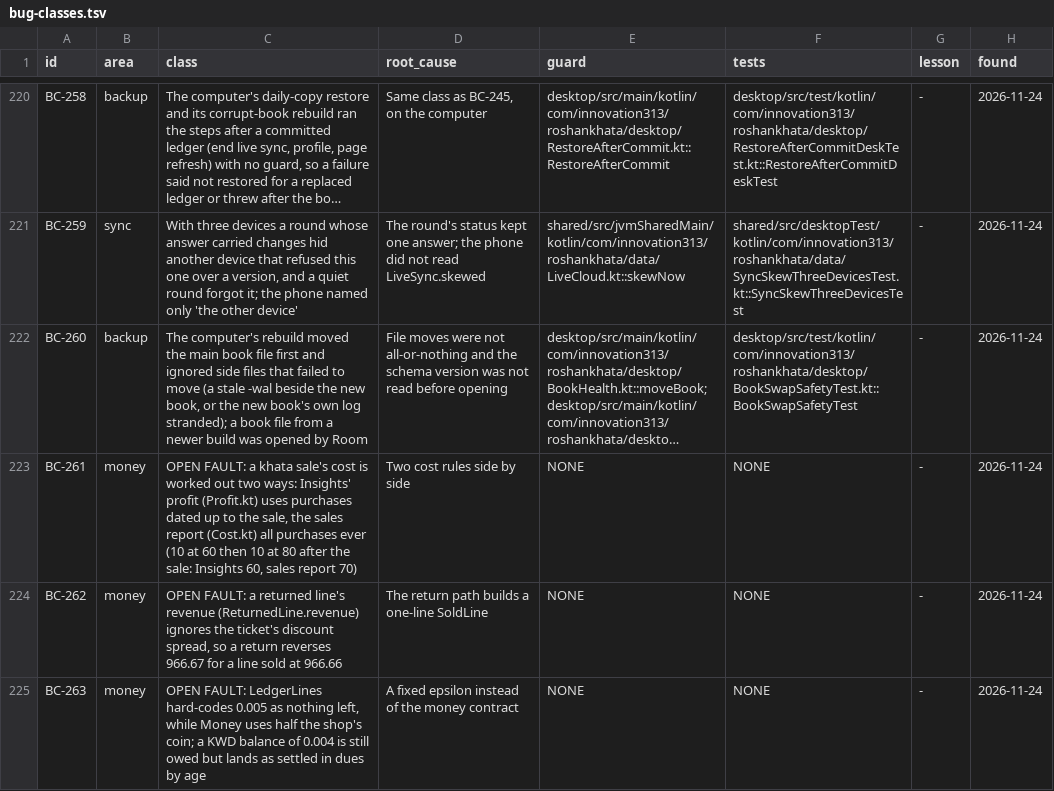
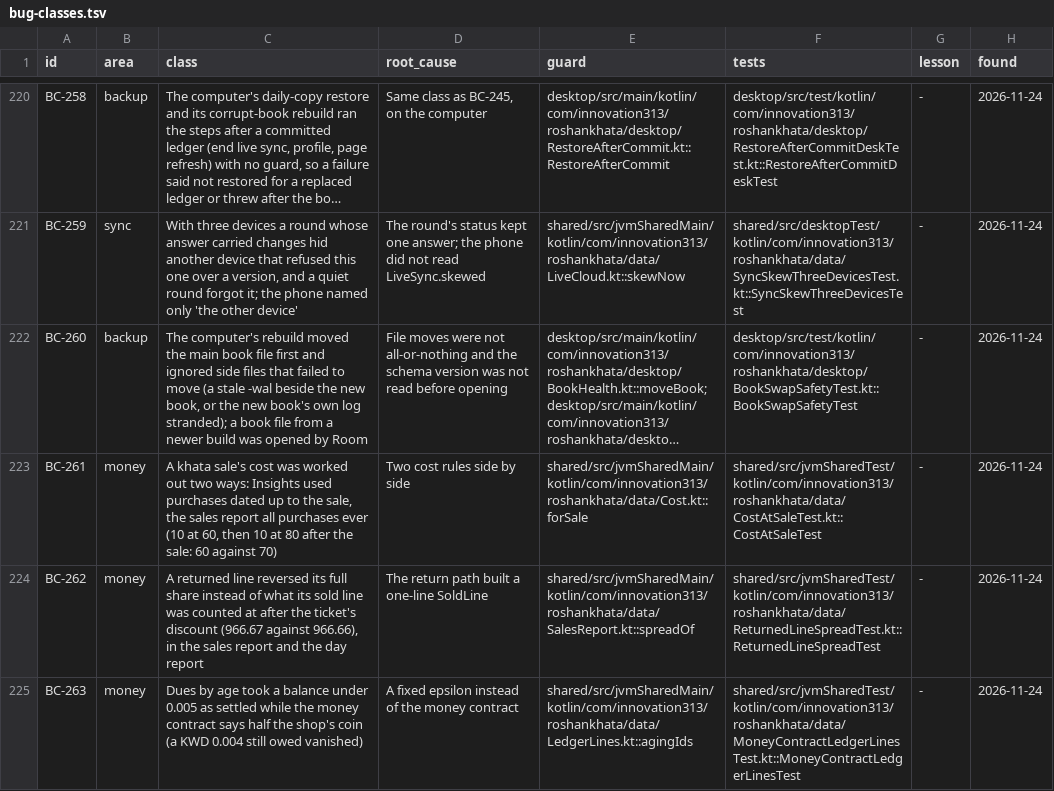
Before and after one commit to aliehtisham052-dotcom/RoshanKhata, a TSV file: docs/bug-classes.tsv, drawn as a sheet; only a part is shown, gaps mark what is left out; long unchanged cells end in …; the diff covers the shown part only; the diff names each change by its address in the sheet, - before the commit and + after, or states it on an @@ line.

```diff
--- a/docs/bug-classes.tsv
+++ b/docs/bug-classes.tsv
-C223 (class): OPEN FAULT: a khata sale's cost is worked out two ways: Insights' profit (Profit.kt) uses purchases dated up to the sale, the sales report (Cost.kt) all purchases ever (10 at 60 then 10 at 80 after the sale: Insights 60, sales report 70)
+C223 (class): A khata sale's cost was worked out two ways: Insights used purchases dated up to the sale, the sales report all purchases ever (10 at 60, then 10 at 80 after the sale: 60 against 70)
-E223 (guard): NONE
+E223 (guard): shared/src/jvmSharedMain/kotlin/com/innovation313/roshankhata/data/Cost.kt::forSale
-F223 (tests): NONE
+F223 (tests): shared/src/jvmSharedTest/kotlin/com/innovation313/roshankhata/data/CostAtSaleTest.kt::CostAtSaleTest
-C224 (class): OPEN FAULT: a returned line's revenue (ReturnedLine.revenue) ignores the ticket's discount spread, so a return reverses 966.67 for a line sold at 966.66
+C224 (class): A returned line reversed its full share instead of what its sold line was counted at after the ticket's discount (966.67 against 966.66), in the sales report and the day report
-D224 (root_cause): The return path builds a one-line SoldLine
+D224 (root_cause): The return path built a one-line SoldLine
-E224 (guard): NONE
+E224 (guard): shared/src/jvmSharedMain/kotlin/com/innovation313/roshankhata/data/SalesReport.kt::spreadOf
-F224 (tests): NONE
+F224 (tests): shared/src/jvmSharedTest/kotlin/com/innovation313/roshankhata/data/ReturnedLineSpreadTest.kt::ReturnedLineSpreadTest
-C225 (class): OPEN FAULT: LedgerLines hard-codes 0.005 as nothing left, while Money uses half the shop's coin; a KWD balance of 0.004 is still owed but lands as settled in dues by age
+C225 (class): Dues by age took a balance under 0.005 as settled while the money contract says half the shop's coin (a KWD 0.004 still owed vanished)
-E225 (guard): NONE
+E225 (guard): shared/src/jvmSharedMain/kotlin/com/innovation313/roshankhata/data/LedgerLines.kt::agingIds
-F225 (tests): NONE
+F225 (tests): shared/src/jvmSharedTest/kotlin/com/innovation313/roshankhata/data/MoneyContractLedgerLinesTest.kt::MoneyContractLedgerLinesTest
```
Also changed, not shown: 1 added row and 10 edited cells elsewhere in this file, docs/work-status.tsv, shared/hudhud/catalog/catalog.tsv, 25 other files.
